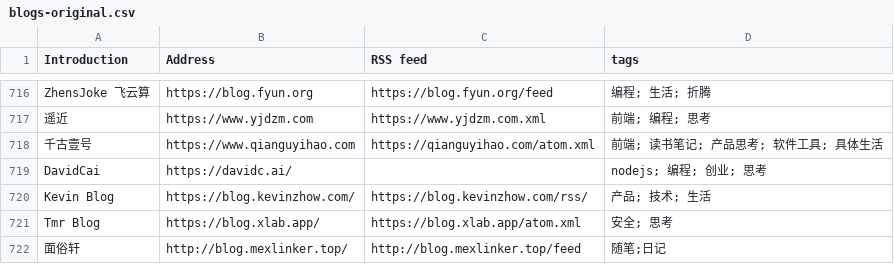
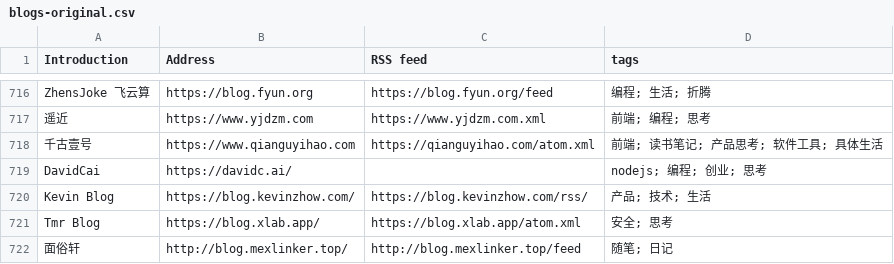
Before and after one commit to timqian/chinese-independent-blogs, a CSV file: blogs-original.csv, drawn as a sheet; only a part is shown, gaps mark what is left out.

Commit message:
fix

```diff
--- a/blogs-original.csv
+++ b/blogs-original.csv
@@ -721,2 +721,2 @@ Kevin Blog, https://blog.kevinzhow.com/, https://blog.kevinzhow.com/rss/, 产品
 Tmr Blog, https://blog.xlab.app/, https://blog.xlab.app/atom.xml, 安全; 思考
-面俗轩, http://blog.mexlinker.top/, http://blog.mexlinker.top/feed, 随笔;日记
+面俗轩, http://blog.mexlinker.top/, http://blog.mexlinker.top/feed, 随笔; 日记
```
